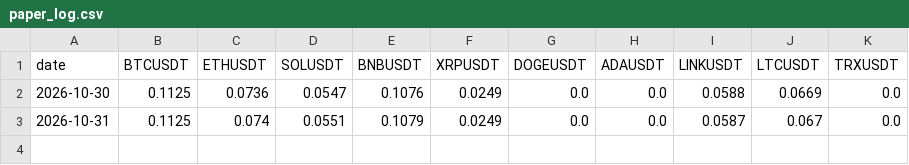
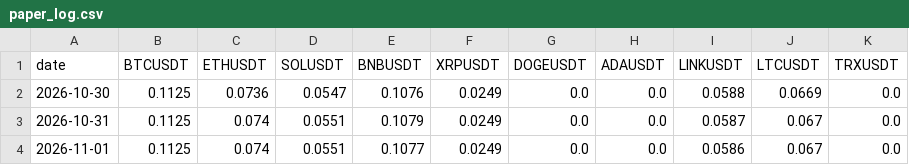
Before and after one commit to mnvwav/pythonx-update, a CSV file: orderflow-edge/paper_log.csv, drawn as a sheet; the diff names each change by its address in the sheet, - before the commit and + after, or states it on an @@ line.

Commit message:
Paper trading 2026-11-02

```diff
--- a/orderflow-edge/paper_log.csv
+++ b/orderflow-edge/paper_log.csv
+row 4: 2026-11-01 | 0.1125 | 0.074 | 0.0551 | 0.1077 | 0.0249 | 0.0 | 0.0 | 0.0586 | 0.067 | 0.0
```
Also changed, not shown: 2 other files.
